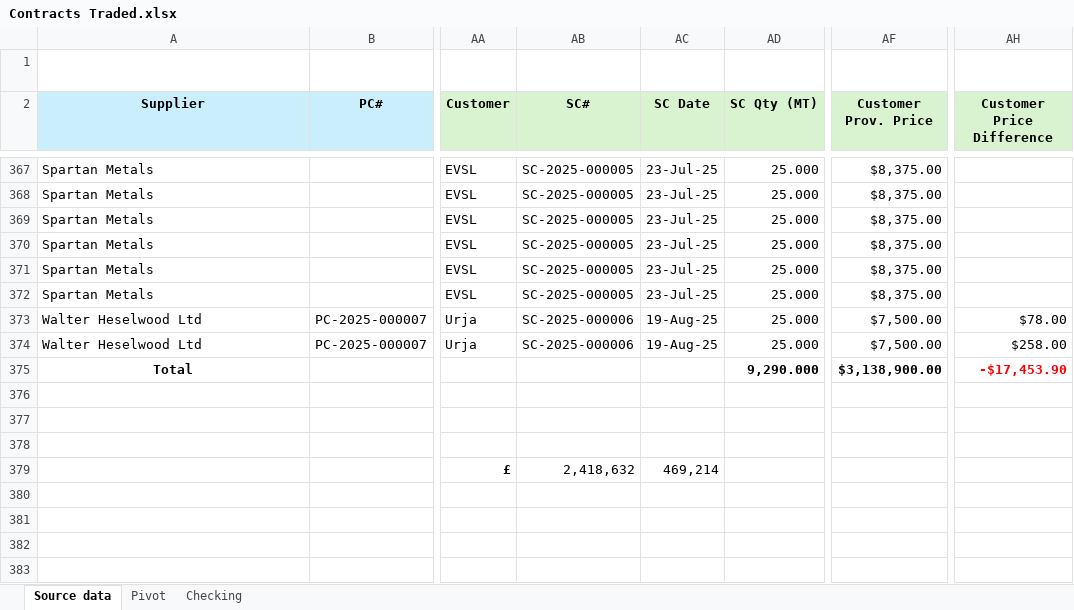
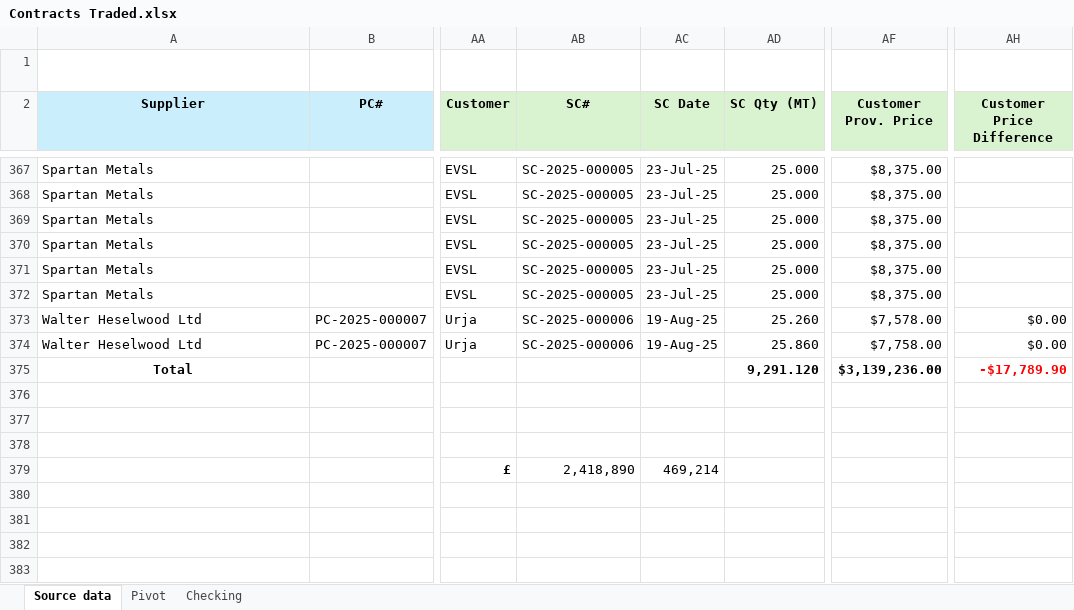
Before and after one commit to Numer-heselwood/WHL-exports-tracker, an Excel workbook: Contracts Traded.xlsx, sheet Source data, drawn as a sheet; only a part is shown, gaps mark what is left out; values as stored, in another font and other column widths than the file's, no borders; conditional formats and table styles not drawn; the diff names each change by its address in the sheet, - before the commit and + after, or states it on an @@ line.

```diff
--- a/Contracts Traded.xlsx (sheet Source data)
+++ b/Contracts Traded.xlsx (sheet Source data)
-AD373 (SC Qty (MT)): 25.000
+AD373 (SC Qty (MT)): 25.260
-AF373 (Customer Prov. Price): $7,500.00
+AF373 (Customer Prov. Price): $7,578.00
-AH373 (Customer Price Difference): $78.00
+AH373 (Customer Price Difference): $0.00
-AD374 (SC Qty (MT)): 25.000
+AD374 (SC Qty (MT)): 25.860
-AF374 (Customer Prov. Price): $7,500.00
+AF374 (Customer Prov. Price): $7,758.00
-AH374 (Customer Price Difference): $258.00
+AH374 (Customer Price Difference): $0.00
-AD375 (SC Qty (MT)): 9,290.000
+AD375 (SC Qty (MT)): 9,291.120
-AF375 (Customer Prov. Price): $3,138,900.00
+AF375 (Customer Prov. Price): $3,139,236.00
-AH375 (Customer Price Difference): -$17,453.90
+AH375 (Customer Price Difference): -$17,789.90
-AB379 (SC#): 2,418,632
+AB379 (SC#): 2,418,890
```
Also changed, not shown: sheet Pivot, charts or pictures.
